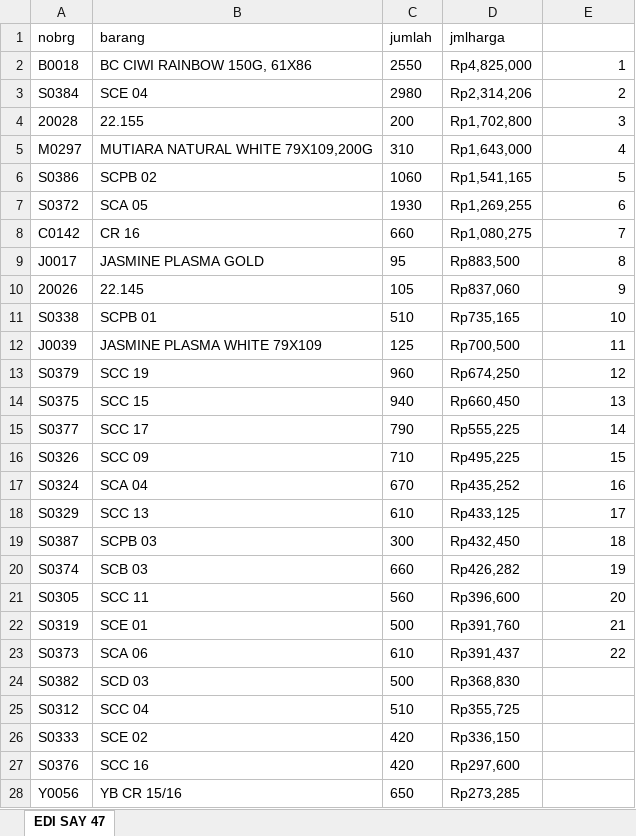
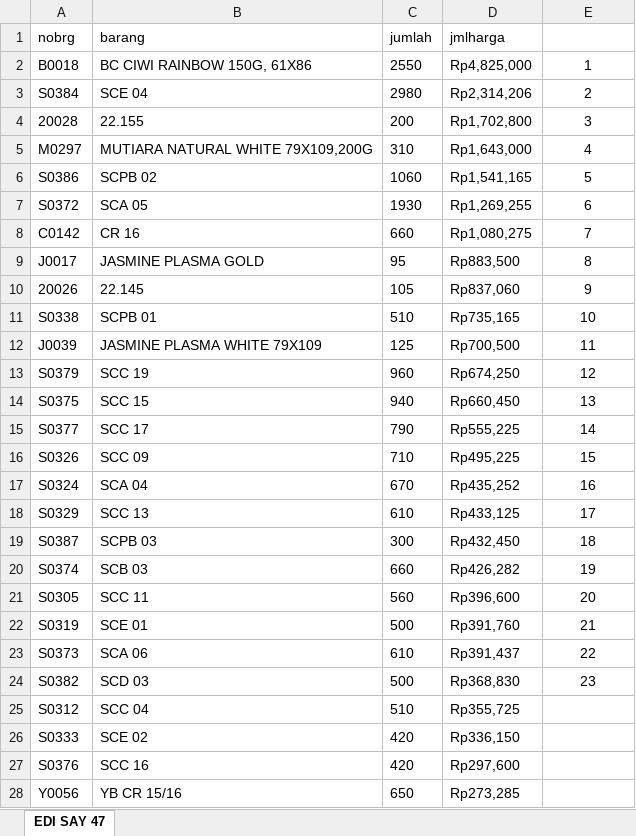
Before and after one commit to Vistawork84/SOPVista, an Excel workbook: Olah Data Pelanggan/Bulan 4 - 7 - 2022/EDI SAYUNG 47.xlsx, sheet EDI SAY 47, drawn as a sheet; only a part is shown; values as stored, in another font and other column widths than the file's, no borders; the diff names each change by its address in the sheet, - before the commit and + after, or states it on an @@ line.

```diff
--- a/Olah Data Pelanggan/Bulan 4 - 7 - 2022/EDI SAYUNG 47.xlsx (sheet EDI SAY 47)
+++ b/Olah Data Pelanggan/Bulan 4 - 7 - 2022/EDI SAYUNG 47.xlsx (sheet EDI SAY 47)
-E2:E23 alignment: right
+E2:E23 alignment: center
-E24: (empty)
+E24: 23
```
Also changed, not shown: Olah Data Pelanggan/BARANG LARIS.xlsx, Olah Data Pelanggan/Bulan 4 - 7 - 2022/CUSTOMER BULAN 4-7.xlsx.
